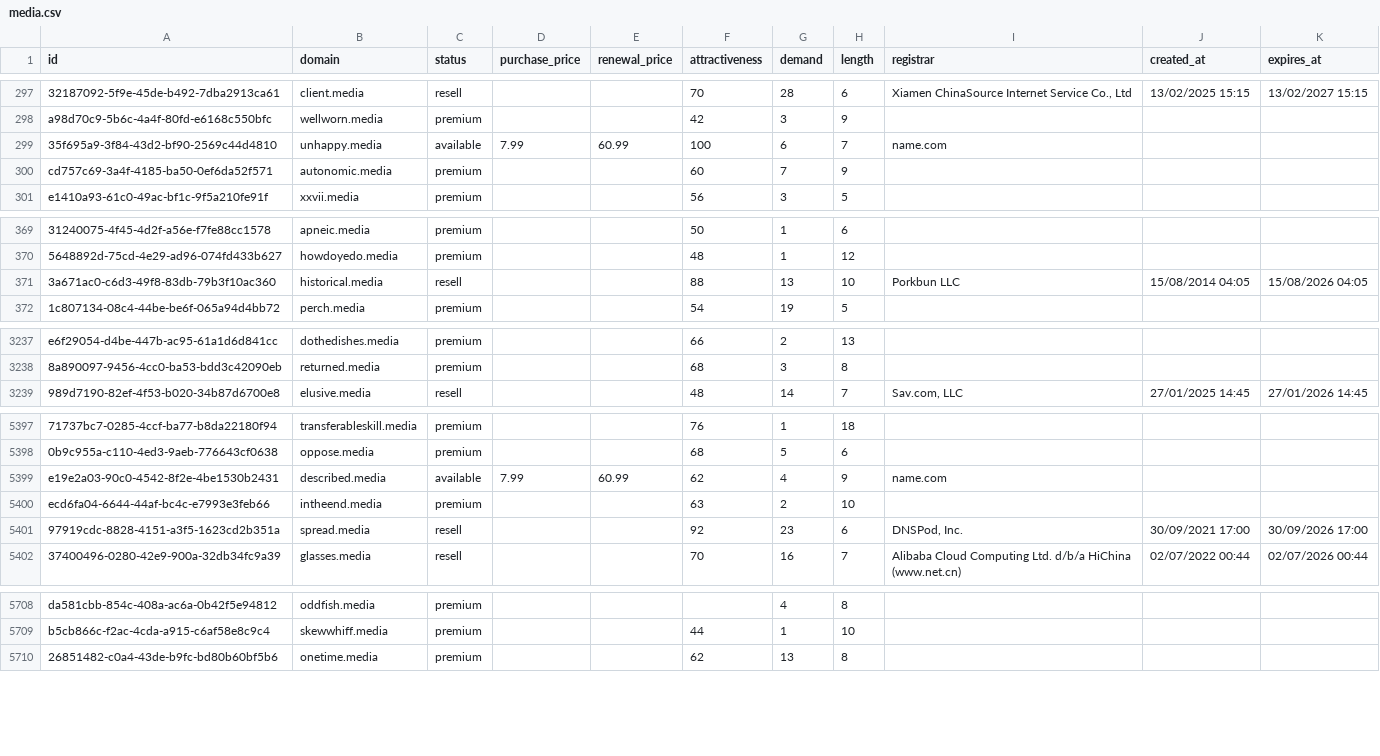
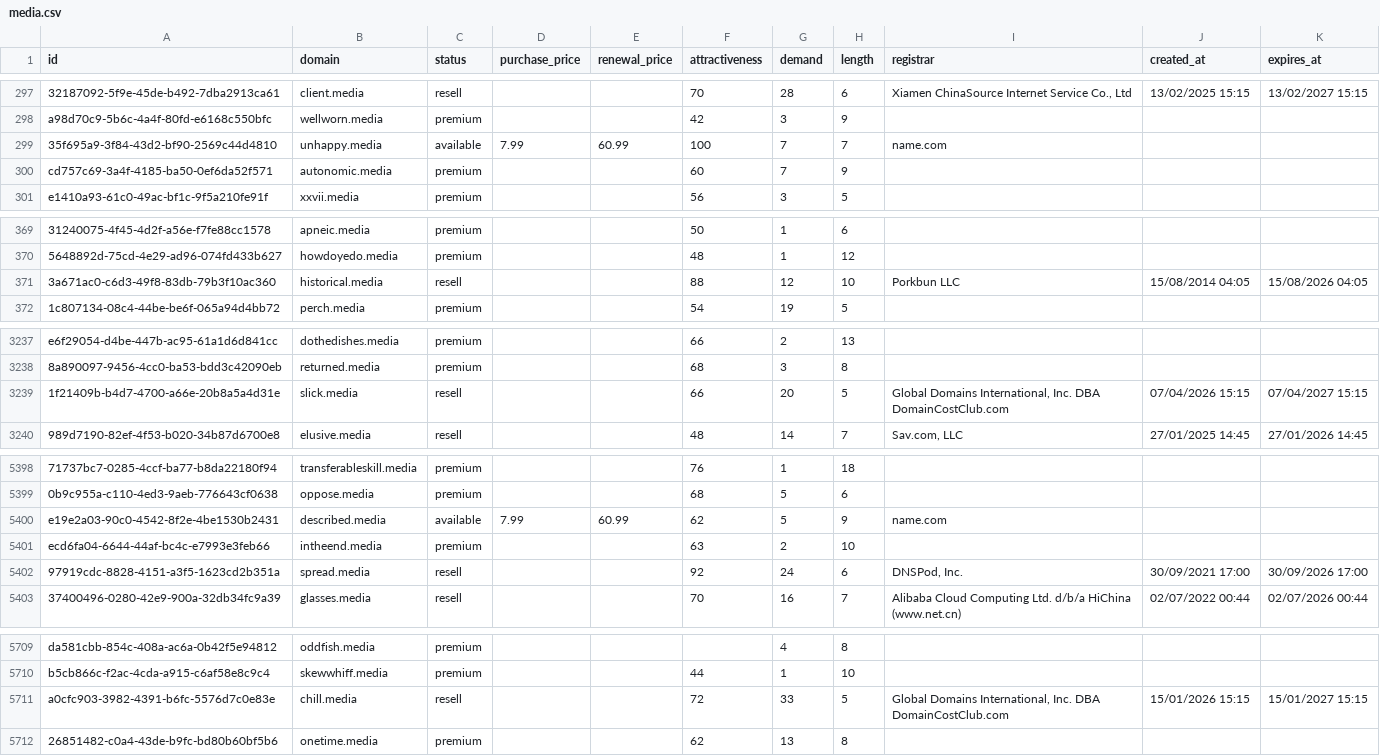
Before and after one commit to UniqueDomains/media-oneword-domains, a CSV file: media.csv, drawn as a sheet; only a part is shown, gaps mark what is left out; addresses are those after the commit; the diff covers the shown part only; the diff names each change by its address in the sheet, - before the commit and + after, or states it on an @@ line.

Commit message:
Domains update

```diff
--- a/media.csv
+++ b/media.csv
-G299 (demand): 6
+G299 (demand): 7
-G371 (demand): 13
+G371 (demand): 12
+row 3239: 1f21409b-b4d7-4700-a66e-20b8a5a4d31e | slick.media | resell |  |  | 66 | 20 | 5 | Global Domains International, Inc. DBA DomainCostClub.com | 07/04/2026 15:15 | 07/04/2027 15:15
-G5400 (demand): 4
+G5400 (demand): 5
-G5402 (demand): 23
+G5402 (demand): 24
+row 5711: a0cfc903-3982-4391-b6fc-5576d7c0e83e | chill.media | resell |  |  | 72 | 33 | 5 | Global Domains International, Inc. DBA DomainCostClub.com | 15/01/2026 15:15 | 15/01/2027 15:15
```
Also changed, not shown: 46 edited cells elsewhere in this file, 4 other files.
